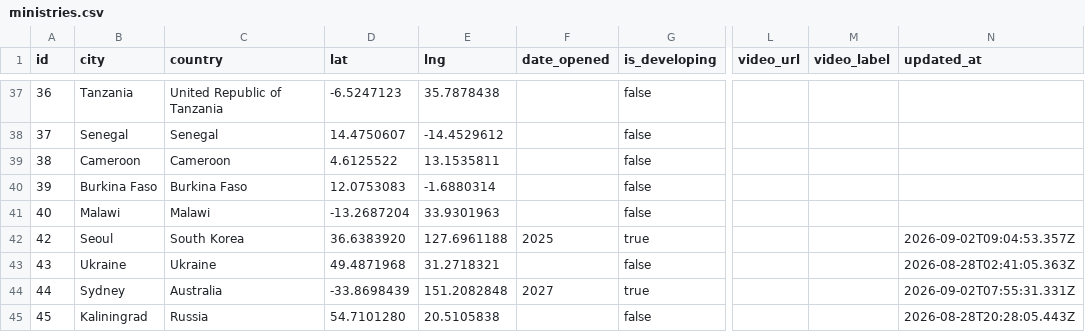
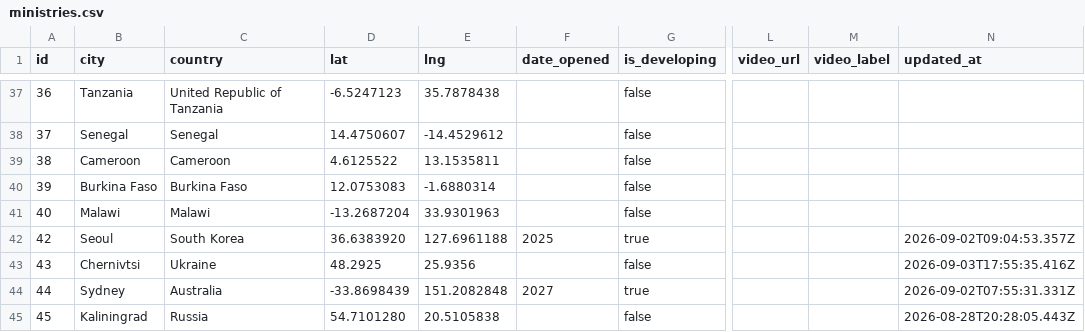
Before and after one commit to claydd218/younglife-university-map, a CSV file: data/ministries.csv, drawn as a sheet; only a part is shown, gaps mark what is left out; the diff names each change by its address in the sheet, - before the commit and + after, or states it on an @@ line.

Commit message:
Update ministry: Chernivtsi, Ukraine

```diff
--- a/data/ministries.csv
+++ b/data/ministries.csv
-B43 (city): Ukraine
+B43 (city): Chernivtsi
-D43 (lat): 49.4871968
+D43 (lat): 48.2925
-E43 (lng): 31.2718321
+E43 (lng): 25.9356
-N43 (updated_at): 2026-08-28T02:41:05.363Z
+N43 (updated_at): 2026-09-03T17:55:35.416Z
```
